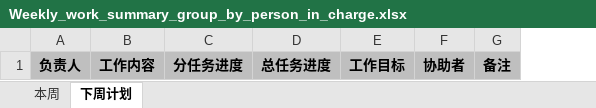
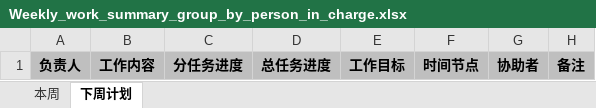
Before and after one commit to IDS-zhangxr/Staged_work_manager_release, an Excel workbook: data/template/Weekly_work_summary_group_by_person_in_charge.xlsx, sheet 下周计划, drawn as a sheet; values as stored, in another font and other column widths than the file's, no borders; the diff names each change by its address in the sheet, - before the commit and + after, or states it on an @@ line.

```diff
--- a/data/template/Weekly_work_summary_group_by_person_in_charge.xlsx (sheet 下周计划)
+++ b/data/template/Weekly_work_summary_group_by_person_in_charge.xlsx (sheet 下周计划)
+column F, row 1: 时间节点
```
Also changed, not shown: sheet 本周, data/template/Weekly_work_summary_group_by_major_task.xlsx, 37 other files.
